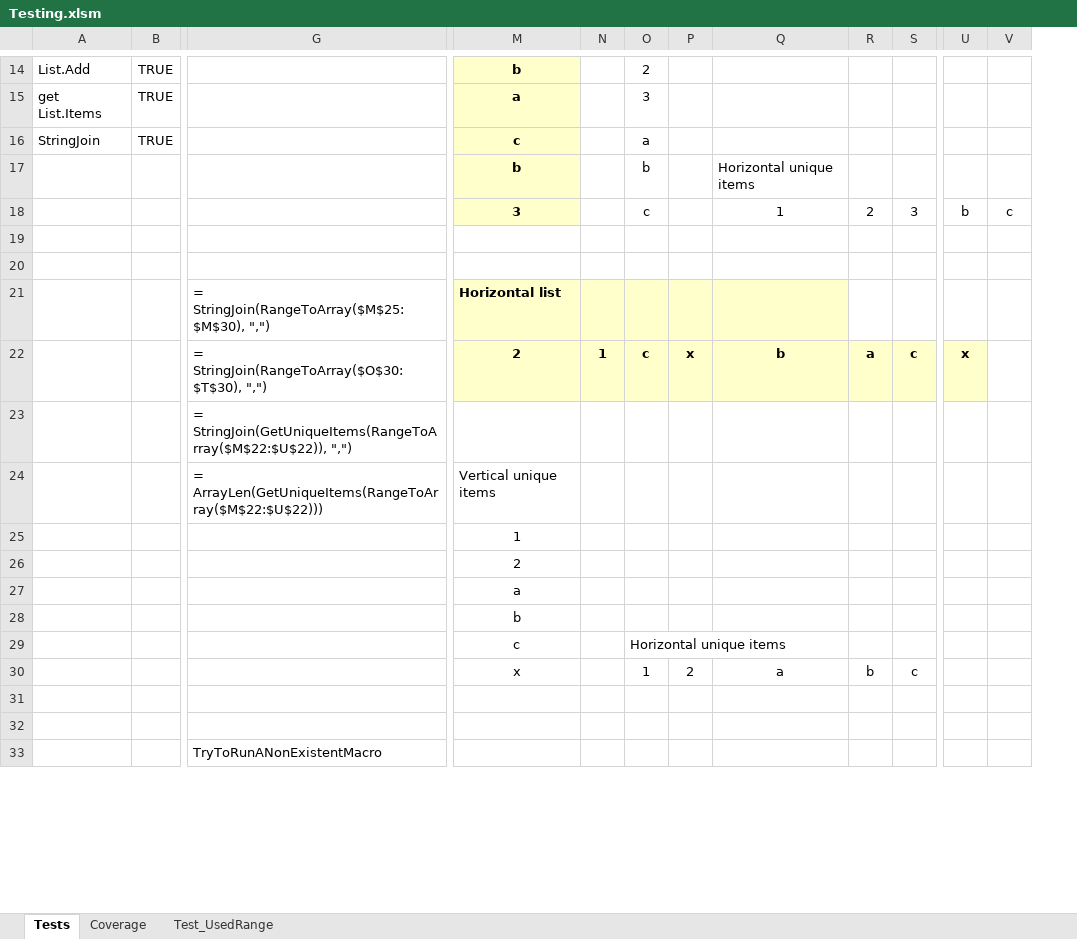
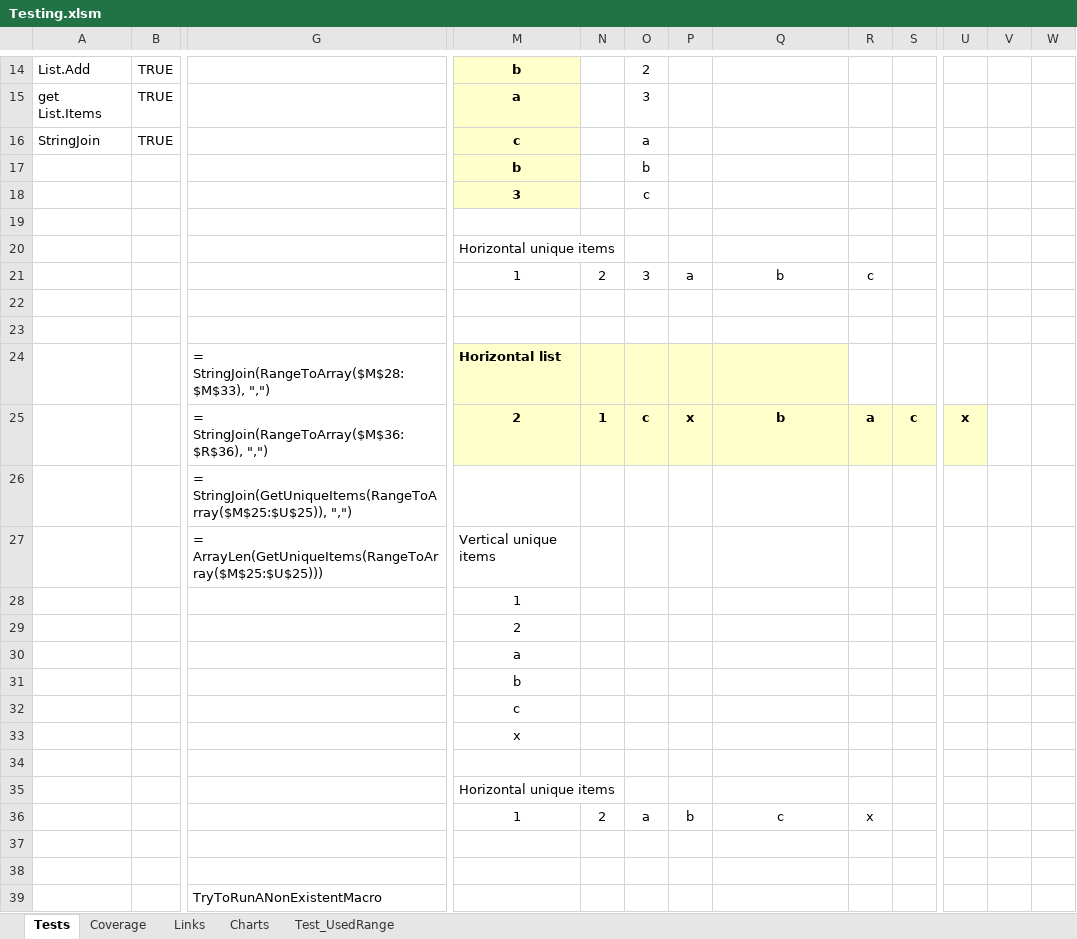
Before and after one commit to nylen/vba-common-library, an Excel workbook: Testing.xlsm, sheet Tests, drawn as a sheet; only a part is shown, gaps mark what is left out; values as stored, in another font and other column widths than the file's, no borders; conditional formats not drawn; removed rows and columns are numbered as before the commit, all else as after; rows hold the shown columns only; the diff covers the shown part only; the diff names each change by its address in the sheet, - before the commit and + after, or states it on an @@ line.

Commit message:
Add tests for Excel link functions (and a few other things)

```diff
--- a/Testing.xlsm (sheet Tests)
+++ b/Testing.xlsm (sheet Tests)
+sheet tab: Links
+sheet tab: Charts
-column V, row 18: c
+column V, empty
+column W, empty
-Q17: Horizontal unique items
+Q17: (empty)
+row 18:  |  |  | 3 |  | c
-row 19:  |  |  | 3 |  | c |  | 1 | 2 | 3 | b | c
+row 19: (empty)
-M19 fill: #FFFFCC
+M19 fill: none
+row 20:  |  |  | Horizontal unique items
+row 21:  |  |  | 1 | 2 | 3 | a | b | c
-G24: = StringJoin(RangeToArray($M$25:$M$30), ",")
+G24: = StringJoin(RangeToArray($M$28:$M$33), ",")
-G25: = StringJoin(RangeToArray($O$30:$T$30), ",")
+G25: = StringJoin(RangeToArray($M$36:$R$36), ",")
-G26: = StringJoin(GetUniqueItems(RangeToArray($M$22:$U$22)), ",")
+G26: = StringJoin(GetUniqueItems(RangeToArray($M$25:$U$25)), ",")
-G27: = ArrayLen(GetUniqueItems(RangeToArray($M$22:$U$22)))
+G27: = ArrayLen(GetUniqueItems(RangeToArray($M$25:$U$25)))
-O32: Horizontal unique items
+O32: (empty)
+row 33:  |  |  | x
-row 34:  |  |  | x |  | 1 | 2 | a | b | c
+row 34: (empty)
+row 35:  |  |  | Horizontal unique items
+row 36:  |  |  | 1 | 2 | a | b | c | x
```
Also changed, not shown: 43 added rows and 8 edited cells elsewhere in this sheet, sheet Coverage, formulas that keep their value, charts or pictures, 3 other files.
